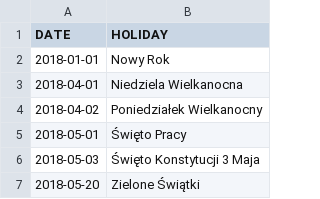
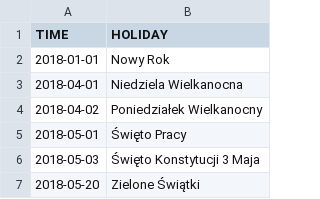
Before and after one commit to sewcio543/EPF-Framework, a CSV file: data/HOLIDAYS/holidays.csv, drawn as a sheet; only a part is shown.

Commit message:
data providers and fixes

```diff
--- a/data/HOLIDAYS/holidays.csv
+++ b/data/HOLIDAYS/holidays.csv
@@ -1,2 +1,2 @@
-DATE,HOLIDAY
+TIME,HOLIDAY
 2018-01-01,Nowy Rok
```
Also changed, not shown: 9 other files.
